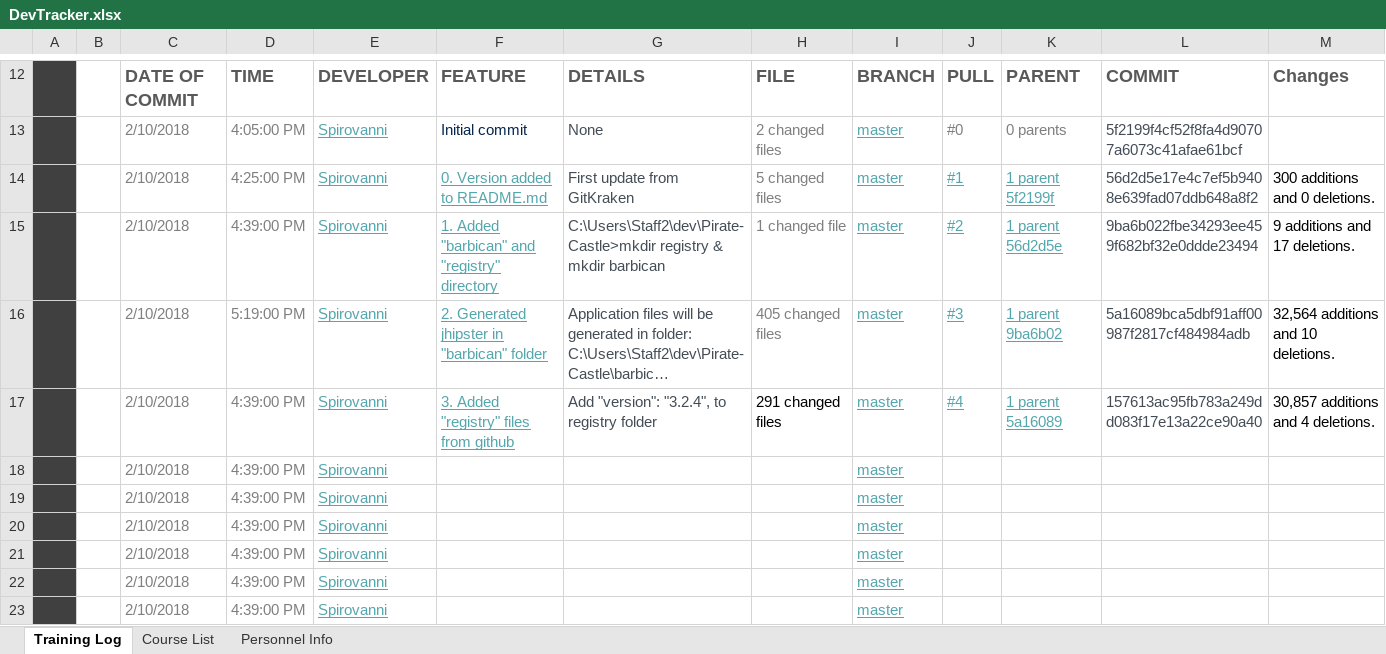
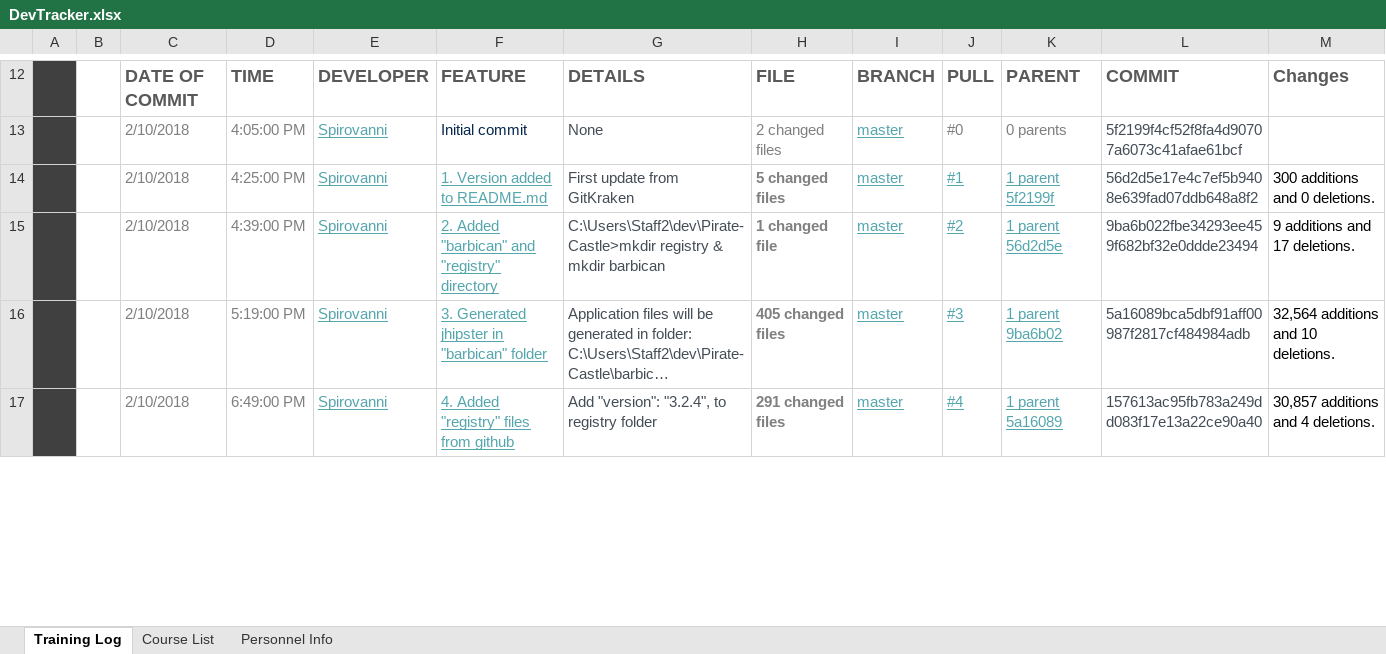
Before and after one commit to Spirovanni/Pirate-Castle, an Excel workbook: DevTracker.xlsx, sheet Training Log, drawn as a sheet; only a part is shown, gaps mark what is left out; long unchanged cells end in …; values as stored, in another font and other column widths than the file's, no borders; charts and pictures and conditional formats and table styles not drawn; removed rows and columns are numbered as before the commit, all else as after; the diff covers the shown part only; the diff names each change by its address in the sheet, - before the commit and + after, or states it on an @@ line.

```diff
--- a/DevTracker.xlsx (sheet Training Log)
+++ b/DevTracker.xlsx (sheet Training Log)
-F14: 0. Version added to README.md
+F14: 1. Version added to README.md
-H14:H17 bold: off
+H14:H17 bold: on
-F15: 1. Added "barbican" and "registry" directory
+F15: 2. Added "barbican" and "registry" directory
-F16: 2. Generated jhipster in "barbican" folder
+F16: 3. Generated jhipster in "barbican" folder
-D17: 4:39:00 PM
+D17: 6:49:00 PM
-F17: 3. Added "registry" files from github
+F17: 4. Added "registry" files from github
-H17 text colour: black
+H17 text colour: #808080
-row 18:  |  | 2/10/2018 | 4:39:00 PM | Spirovanni |  |  |  | master
-row 19:  |  | 2/10/2018 | 4:39:00 PM | Spirovanni |  |  |  | master
-row 20:  |  | 2/10/2018 | 4:39:00 PM | Spirovanni |  |  |  | master
-row 21:  |  | 2/10/2018 | 4:39:00 PM | Spirovanni |  |  |  | master
-row 22:  |  | 2/10/2018 | 4:39:00 PM | Spirovanni |  |  |  | master
-row 23:  |  | 2/10/2018 | 4:39:00 PM | Spirovanni |  |  |  | master
```
Also changed, not shown: 7 added rows, 1 removed row and 2 edited cells elsewhere in this sheet, 2 other files.
